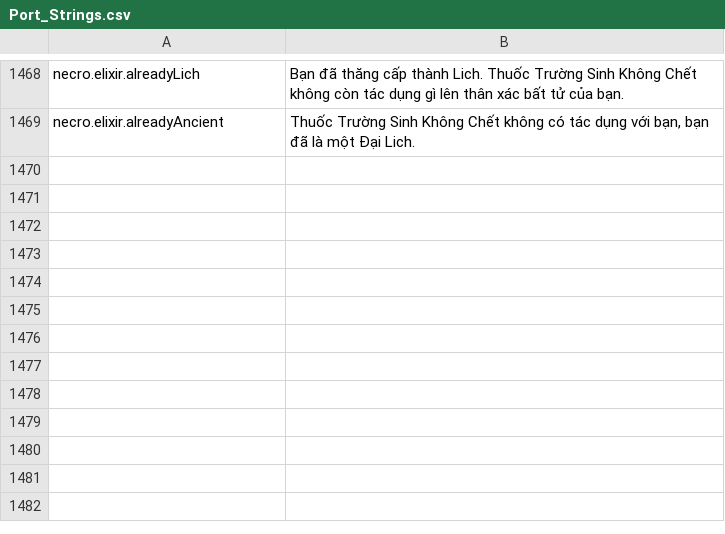
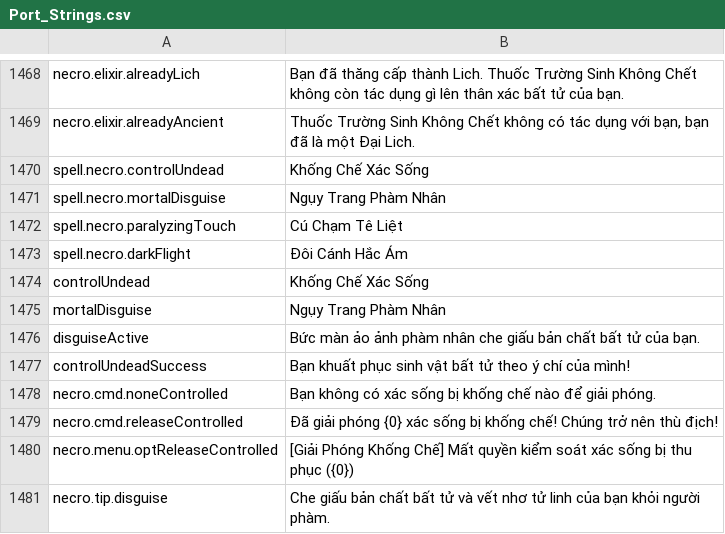
Before and after one commit to Chuz13/daggerfall-forever, a CSV file: locales/vi/Port_Strings.csv, drawn as a sheet; only a part is shown, gaps mark what is left out.

```diff
--- a/locales/vi/Port_Strings.csv
+++ b/locales/vi/Port_Strings.csv
@@ -1469 +1469,13 @@ necro.elixir.alreadyLich,"Bạn đã thăng cấp thành Lich. Thuốc Trường
 necro.elixir.alreadyAncient,"Thuốc Trường Sinh Không Chết không có tác dụng với bạn, bạn đã là một Đại Lich."
+spell.necro.controlUndead,"Khống Chế Xác Sống"
+spell.necro.mortalDisguise,"Ngụy Trang Phàm Nhân"
+spell.necro.paralyzingTouch,"Cú Chạm Tê Liệt"
+spell.necro.darkFlight,"Đôi Cánh Hắc Ám"
+controlUndead,"Khống Chế Xác Sống"
+mortalDisguise,"Ngụy Trang Phàm Nhân"
+disguiseActive,"Bức màn ảo ảnh phàm nhân che giấu bản chất bất tử của bạn."
+controlUndeadSuccess,"Bạn khuất phục sinh vật bất tử theo ý chí của mình!"
+necro.cmd.noneControlled,"Bạn không có xác sống bị khống chế nào để giải phóng."
+necro.cmd.releaseControlled,"Đã giải phóng {0} xác sống bị khống chế! Chúng trở nên thù địch!"
+necro.menu.optReleaseControlled,"[Giải Phóng Khống Chế] Mất quyền kiểm soát xác sống bị thu phục ({0})"
+necro.tip.disguise,"Che giấu bản chất bất tử và vết nhơ tử linh của bạn khỏi người phàm."
```
Also changed, not shown: locales/bg/Port_Strings.csv, locales/el/Port_Strings.csv, 46 other files.
